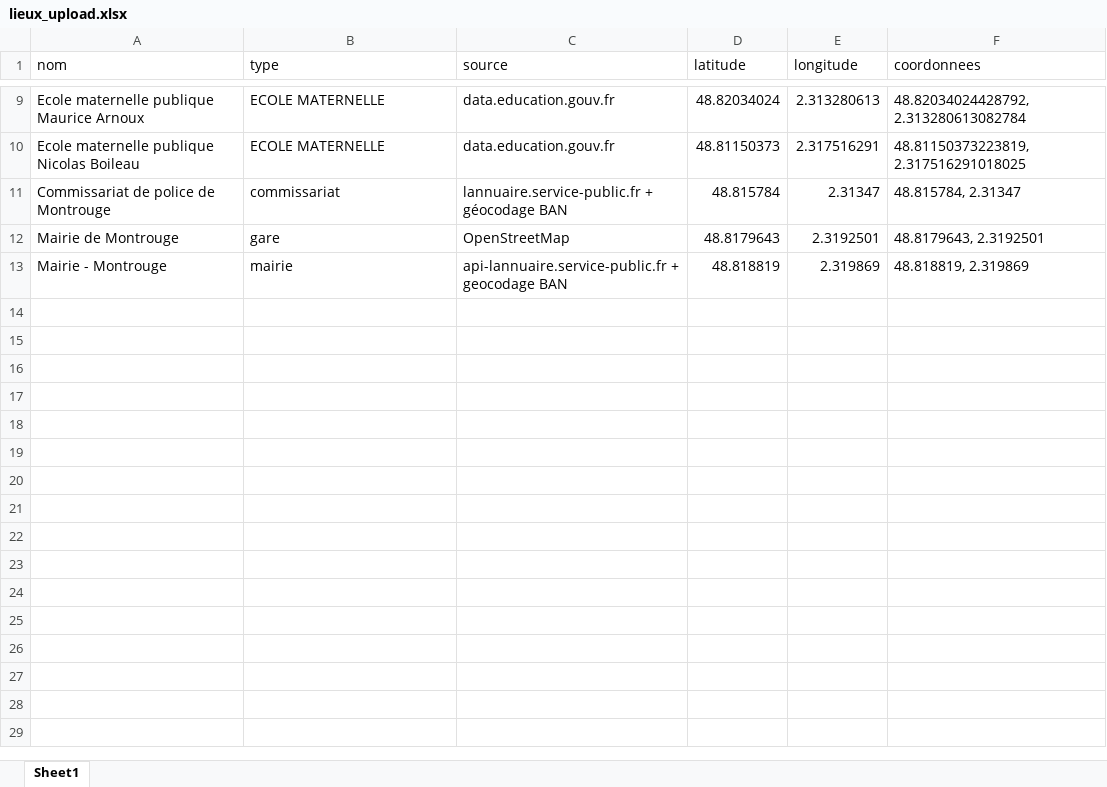
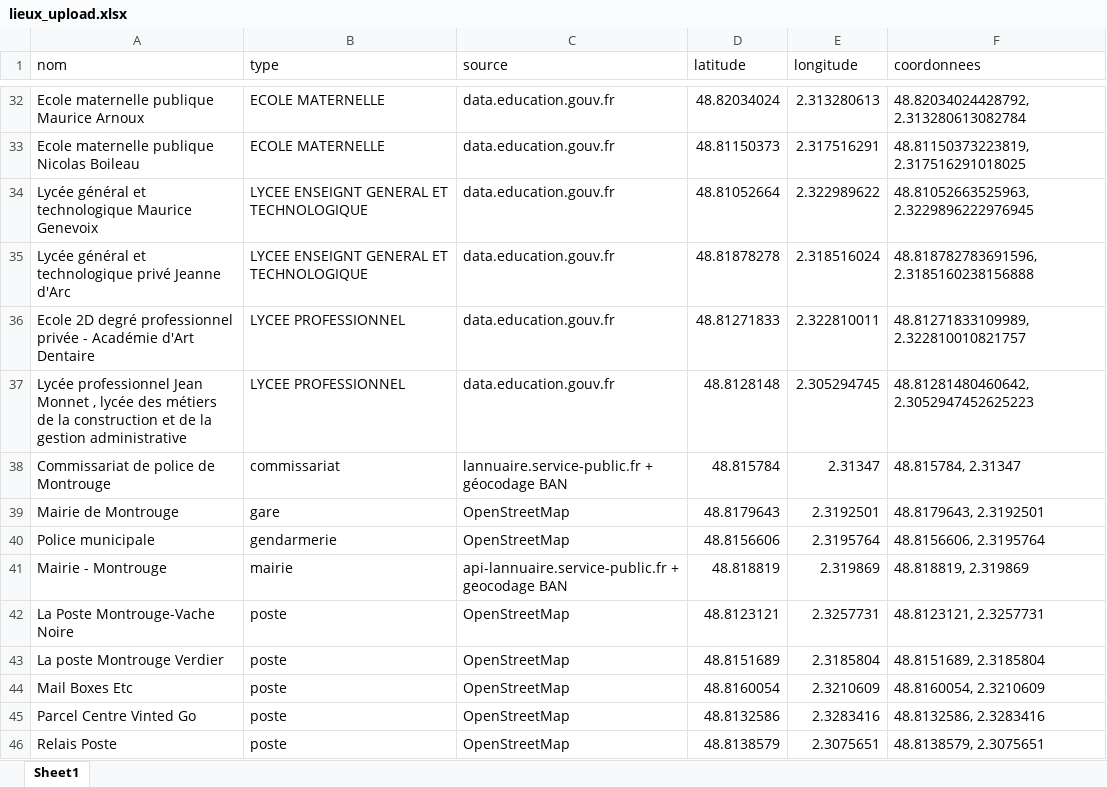
Before and after one commit to Rayane-stud/Prototype_Appli_DefisAccess, an Excel workbook: data/raw/lieux_upload.xlsx, sheet Sheet1, drawn as a sheet; only a part is shown, gaps mark what is left out; values as stored, in another font and other column widths than the file's, no borders; the diff covers the shown part only; the diff names each change by its address in the sheet, - before the commit and + after, or states it on an @@ line.

```diff
--- a/data/raw/lieux_upload.xlsx (sheet Sheet1)
+++ b/data/raw/lieux_upload.xlsx (sheet Sheet1)
+row 34: Lycée général et technologique Maurice Genevoix | LYCEE ENSEIGNT GENERAL ET TECHNOLOGIQUE | data.education.gouv.fr | 48.81052664 | 2.322989622 | 48.81052663525963, 2.3229896222976945
+row 35: Lycée général et technologique privé Jeanne d'Arc | LYCEE ENSEIGNT GENERAL ET TECHNOLOGIQUE | data.education.gouv.fr | 48.81878278 | 2.318516024 | 48.818782783691596, 2.3185160238156888
+row 36: Ecole 2D degré professionnel privée - Académie d'Art Dentaire | LYCEE PROFESSIONNEL | data.education.gouv.fr | 48.81271833 | 2.322810011 | 48.81271833109989, 2.322810010821757
+row 37: Lycée professionnel Jean Monnet , lycée des métiers de la construction et de la gestion administrative | LYCEE PROFESSIONNEL | data.education.gouv.fr | 48.8128148 | 2.305294745 | 48.81281480460642, 2.3052947452625223
+row 40: Police municipale | gendarmerie | OpenStreetMap | 48.8156606 | 2.3195764 | 48.8156606, 2.3195764
+row 42: La Poste Montrouge-Vache Noire | poste | OpenStreetMap | 48.8123121 | 2.3257731 | 48.8123121, 2.3257731
+row 43: La poste Montrouge Verdier | poste | OpenStreetMap | 48.8151689 | 2.3185804 | 48.8151689, 2.3185804
+row 44: Mail Boxes Etc | poste | OpenStreetMap | 48.8160054 | 2.3210609 | 48.8160054, 2.3210609
+row 45: Parcel Centre Vinted Go | poste | OpenStreetMap | 48.8132586 | 2.3283416 | 48.8132586, 2.3283416
+row 46: Relais Poste | poste | OpenStreetMap | 48.8138579 | 2.3075651 | 48.8138579, 2.3075651
```
Also changed, not shown: 23 added rows elsewhere in this sheet, 1 other file.
